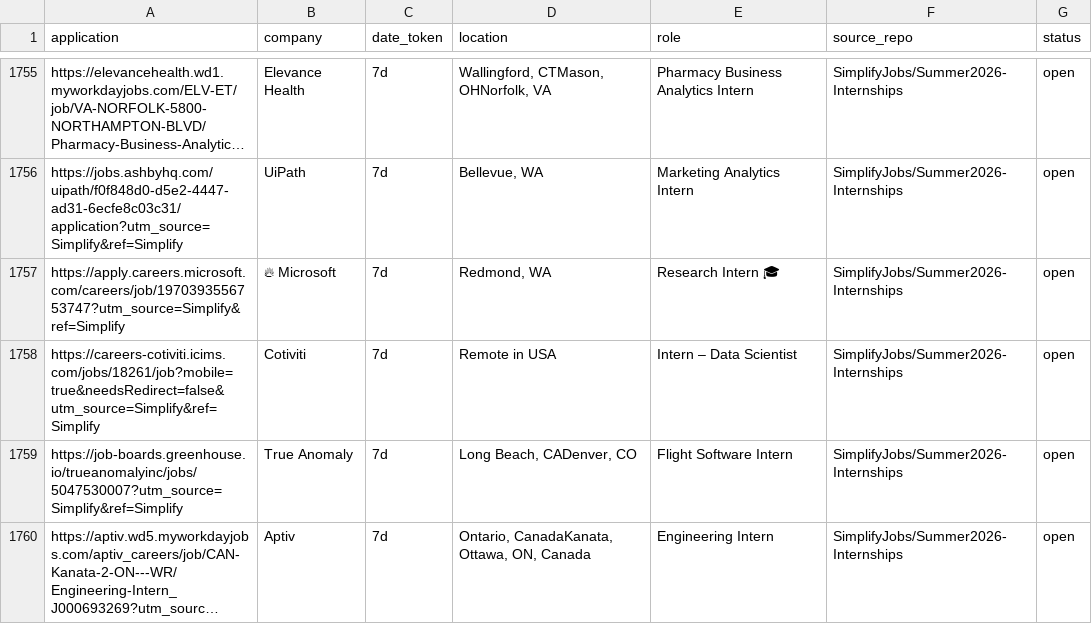
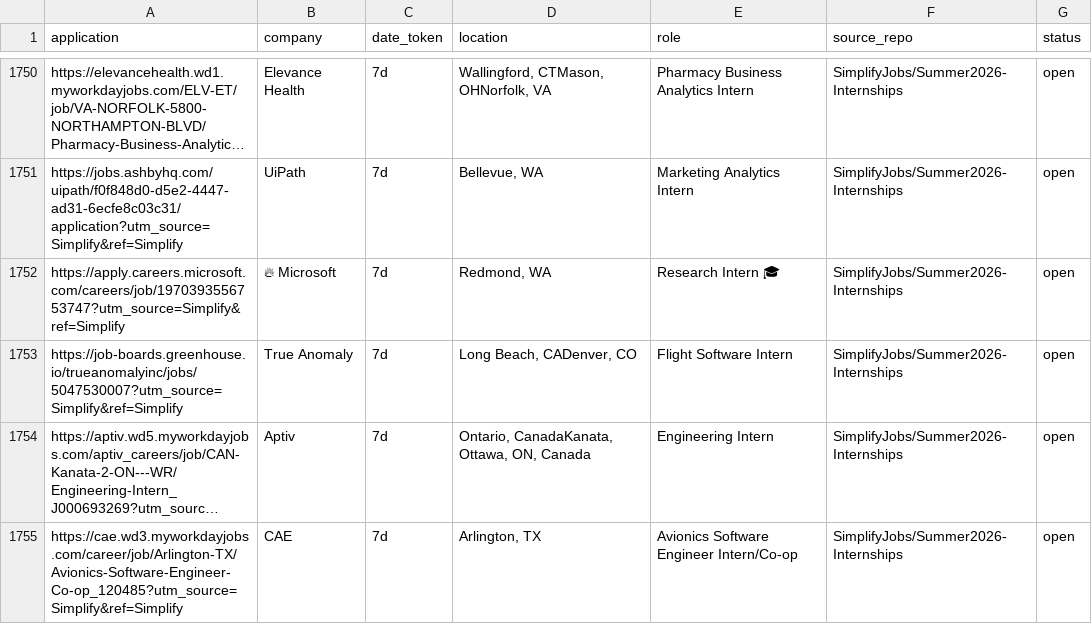
Before and after one commit to vats98754/job-fetcher, a CSV file: internships_us_canada.csv, drawn as a sheet; only a part is shown, gaps mark what is left out; the shorter side is filled out with more unchanged rows; long unchanged cells end in …; the diff covers the shown part only.

```diff
--- a/internships_us_canada.csv
+++ b/internships_us_canada.csv
@@ -1757,3 +1752,2 @@ https://jobs.ashbyhq.com/uipath/f0f848d0-d5e2-4447-ad31-6ecfe8c03c31/application
 https://apply.careers.microsoft.com/careers/job/1970393556753747?utm_source=Simplify&ref=Simplify,🔥 Microsoft,7d,"Redmond, WA",Research Intern 🎓,SimplifyJobs/Summer2026-Internships,open
-https://careers-cotiviti.icims.com/jobs/18261/job?mobile=true&needsRedirect=false&utm_source=Simplify&ref=Simplify,Cotiviti,7d,Remote in USA,Intern – Data Scientist,SimplifyJobs/Summer2026-Internships,open
 https://job-boards.greenhouse.io/trueanomalyinc/jobs/5047530007?utm_source=Simplify&ref=Simplify,True Anomaly,7d,"Long Beach, CADenver, CO",Flight Software Intern,SimplifyJobs/Summer2026-Internships,open
```
Also changed, not shown: 9 removed rows elsewhere in this file.
